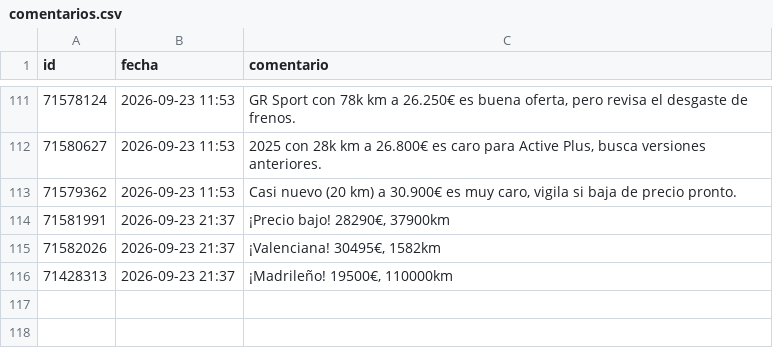
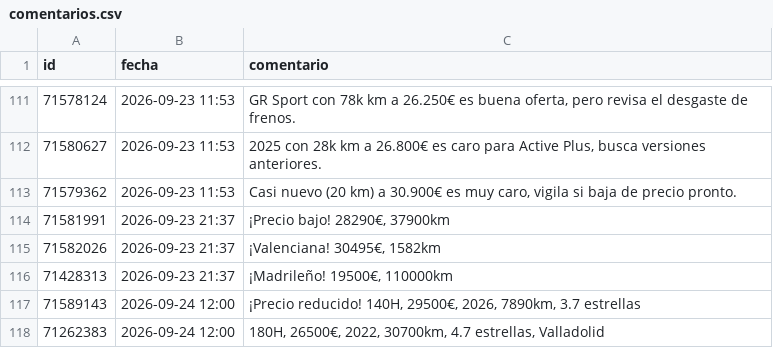
Before and after one commit to Over84sp/coches-corolla, a CSV file: .data/comentarios.csv, drawn as a sheet; only a part is shown, gaps mark what is left out; the diff names each change by its address in the sheet, - before the commit and + after, or states it on an @@ line.

```diff
--- a/.data/comentarios.csv
+++ b/.data/comentarios.csv
+row 117: 71589143 | 2026-09-24 12:00 | ¡Precio reducido! 140H, 29500€, 2026, 7890km, 3.7 estrellas
+row 118: 71262383 | 2026-09-24 12:00 | 180H, 26500€, 2022, 30700km, 4.7 estrellas, Valladolid
```
Also changed, not shown: .data/anuncios.csv, .data/estado_log.csv, 7 other files.
